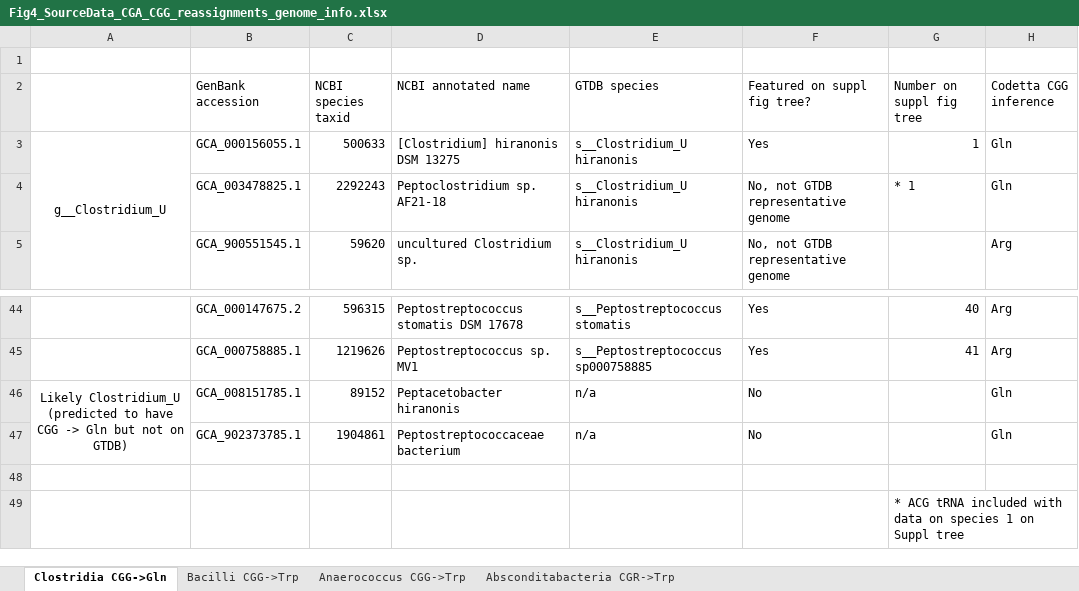
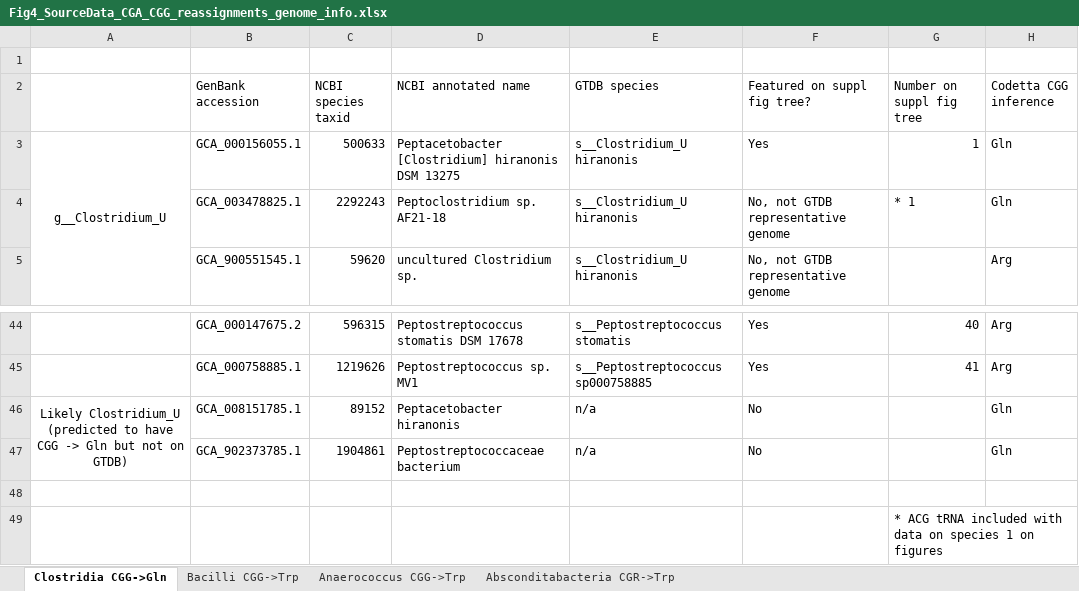
Before and after one commit to kshulgina/ShulginaEddy_21_genetic_codes, an Excel workbook: paper_supplemental_files/Fig4_SourceData_CGA_CGG_reassignments_genome_info.xlsx, sheet Clostridia CGG->Gln, drawn as a sheet; only a part is shown, gaps mark what is left out; values as stored, in another font and other column widths than the file's, no borders; the diff names each change by its address in the sheet, - before the commit and + after, or states it on an @@ line.

Commit message:
updated paper suppl files

```diff
--- a/paper_supplemental_files/Fig4_SourceData_CGA_CGG_reassignments_genome_info.xlsx (sheet Clostridia CGG->Gln)
+++ b/paper_supplemental_files/Fig4_SourceData_CGA_CGG_reassignments_genome_info.xlsx (sheet Clostridia CGG->Gln)
-D3 (NCBI annotated name): [Clostridium] hiranonis DSM 13275
+D3 (NCBI annotated name): Peptacetobacter [Clostridium] hiranonis DSM 13275
-G49 (Number on suppl fig tree): …1 on Suppl tree
+G49 (Number on suppl fig tree): …1 on figures
```
Also changed, not shown: sheet Absconditabacteria CGR->Trp, paper_supplemental_files/Fig3_SourceData_Bacilli_AGG_Met_genomes_info.xlsx, 3 other files.
